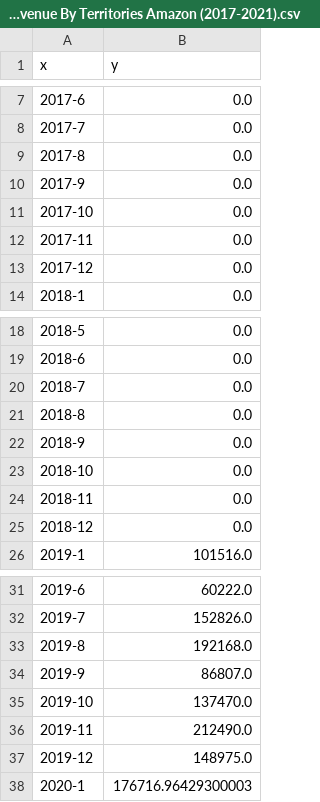
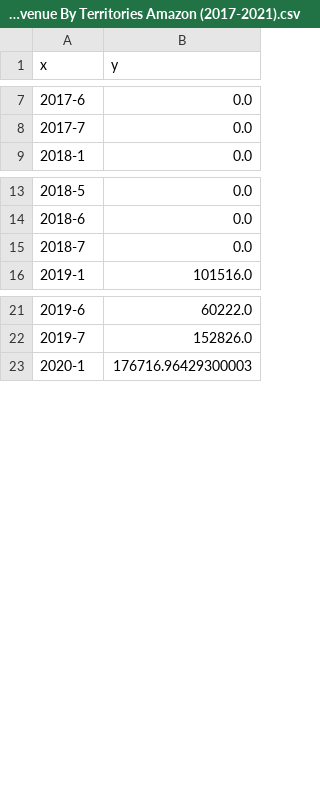
Before and after one commit to gyuunnam/resource, a CSV file: Monthly Whole Revenue By Territories Amazon (2017-2021).csv, drawn as a sheet; only a part is shown, gaps mark what is left out; the diff covers the shown part only.

```diff
--- a/Monthly Whole Revenue By Territories Amazon (2017-2021).csv
+++ b/Monthly Whole Revenue By Territories Amazon (2017-2021).csv
@@ -8,7 +8,2 @@ x,y
 2017-7,0.0
-2017-8,0.0
-2017-9,0.0
-2017-10,0.0
-2017-11,0.0
-2017-12,0.0
 2018-1,0.0
@@ -20,7 +15,2 @@ x,y
 2018-7,0.0
-2018-8,0.0
-2018-9,0.0
-2018-10,0.0
-2018-11,0.0
-2018-12,0.0
 2019-1,101516.0
@@ -32,7 +22,2 @@ x,y
 2019-7,152826.0
-2019-8,192168.0
-2019-9,86807.0
-2019-10,137470.0
-2019-11,212490.0
-2019-12,148975.0
 2020-1,176716.96429300003
```
Also changed, not shown: 10 removed rows elsewhere in this file, Monthly Whole Revenue By Territories East (2017-2021).csv, Monthly Whole Revenue By Territories North (2017-2021).csv, 9 other files.
